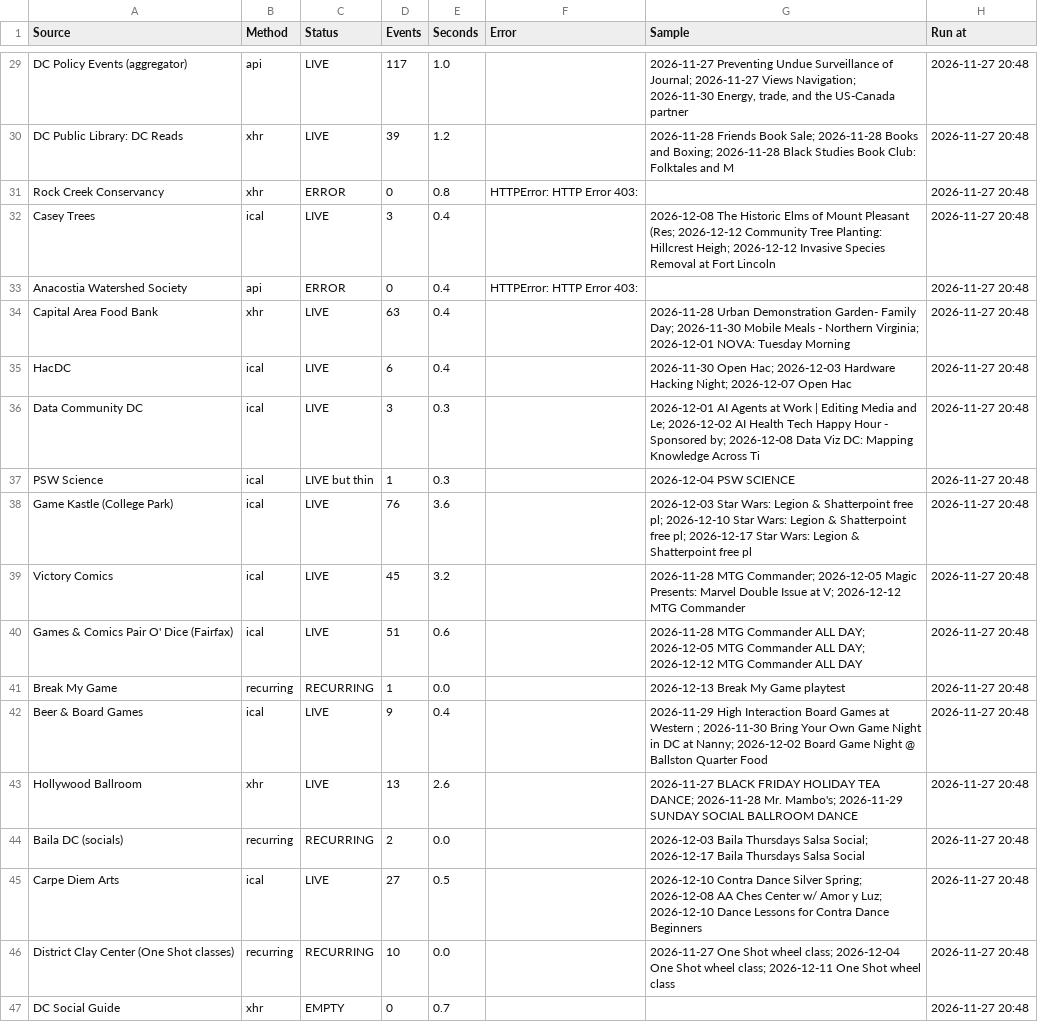
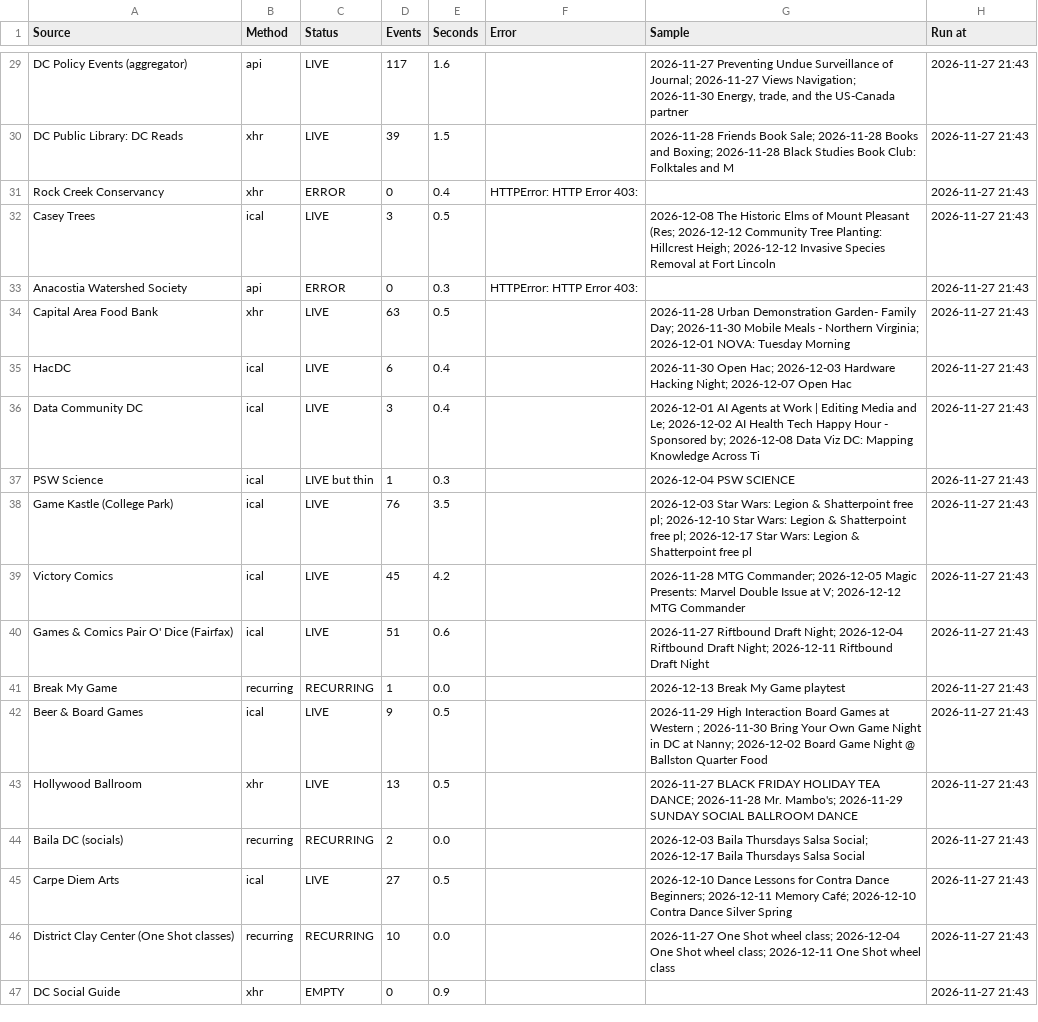
Before and after one commit to emanstof-png/event-feed, a CSV file: run_log.csv, drawn as a sheet; only a part is shown, gaps mark what is left out; the diff covers the shown part only; the diff names each change by its address in the sheet, - before the commit and + after, or states it on an @@ line.

```diff
--- a/run_log.csv
+++ b/run_log.csv
-E29 (Seconds): 1.0
+E29 (Seconds): 1.6
-H29:H47 (Run at): 2026-11-27 20:48
+H29:H47 (Run at): 2026-11-27 21:43
-E30 (Seconds): 1.2
+E30 (Seconds): 1.5
-E31 (Seconds): 0.8
+E31 (Seconds): 0.4
-E32 (Seconds): 0.4
+E32 (Seconds): 0.5
-E33 (Seconds): 0.4
+E33 (Seconds): 0.3
-E34 (Seconds): 0.4
+E34 (Seconds): 0.5
-E36 (Seconds): 0.3
+E36 (Seconds): 0.4
-E38 (Seconds): 3.6
+E38 (Seconds): 3.5
-E39 (Seconds): 3.2
+E39 (Seconds): 4.2
-G40 (Sample): 2026-11-28 MTG Commander ALL DAY; 2026-12-05 MTG Commander ALL DAY; 2026-12-12 MTG Commander ALL DAY
+G40 (Sample): 2026-11-27 Riftbound Draft Night; 2026-12-04 Riftbound Draft Night; 2026-12-11 Riftbound Draft Night
-E42 (Seconds): 0.4
+E42 (Seconds): 0.5
-E43 (Seconds): 2.6
+E43 (Seconds): 0.5
-G45 (Sample): 2026-12-10 Contra Dance Silver Spring; 2026-12-08 AA Ches Center w/ Amor y Luz; 2026-12-10 Dance Lessons for Contra Dance Beginners
+G45 (Sample): 2026-12-10 Dance Lessons for Contra Dance Beginners; 2026-12-11 Memory Café; 2026-12-10 Contra Dance Silver Spring
-E47 (Seconds): 0.7
+E47 (Seconds): 0.9
```
Also changed, not shown: 48 edited cells elsewhere in this file, feed_desc.csv, feed_test.csv.
